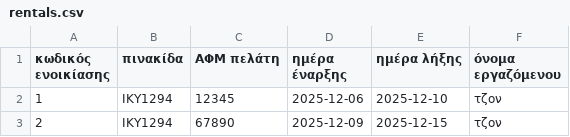
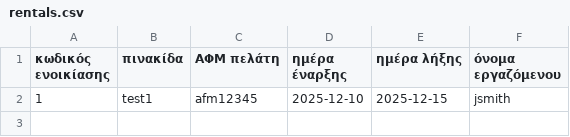
Before and after one commit to fenya-k/Project_Java, a CSV file: DataBase/ManagerFiles/rentals.csv, drawn as a sheet.

```diff
--- a/DataBase/ManagerFiles/rentals.csv
+++ b/DataBase/ManagerFiles/rentals.csv
@@ -1,3 +1,2 @@
 κωδικός ενοικίασης,πινακίδα,ΑΦΜ πελάτη,ημέρα έναρξης,ημέρα λήξης,όνομα εργαζόμενου
-1,ΙΚΥ1294,12345,2025-12-06,2025-12-10,τζον
-2,ΙΚΥ1294,67890,2025-12-09,2025-12-15,τζον
+1,test1,afm12345,2025-12-10,2025-12-15,jsmith
```
Also changed, not shown: 15 other files.
